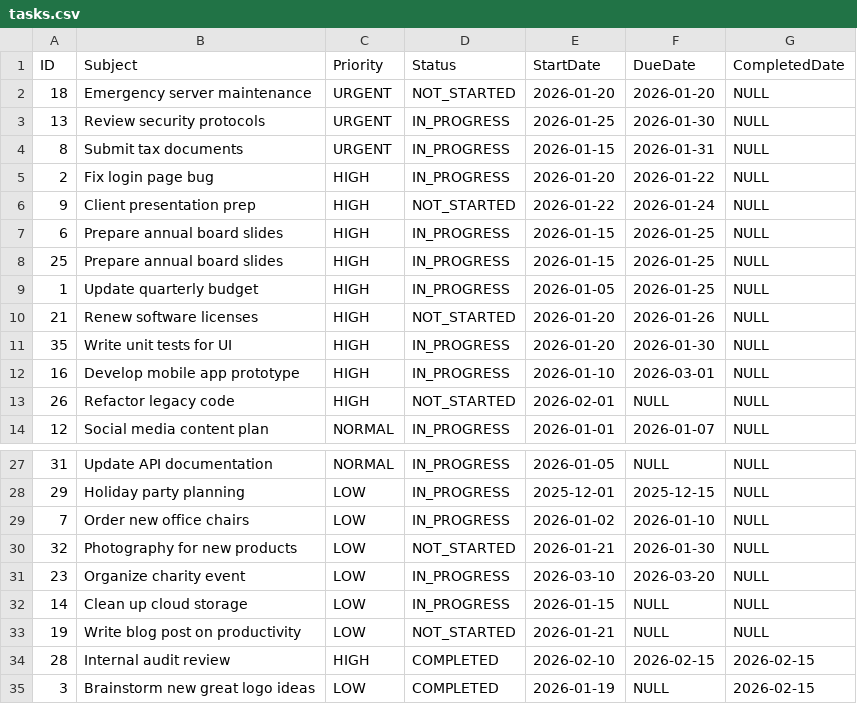
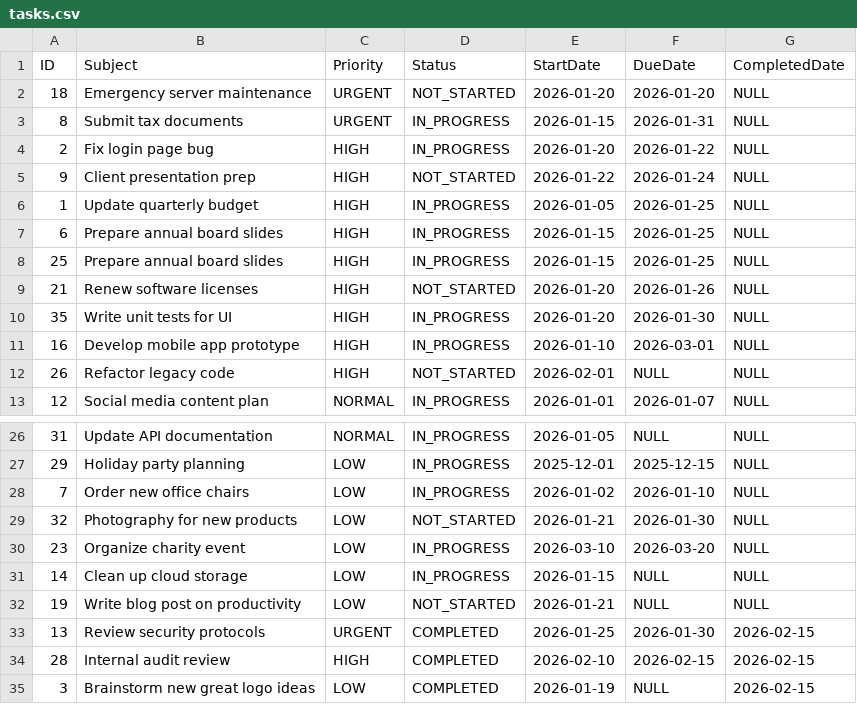
Before and after one commit to genericWorker/TaskManagerAppJavaFX, a CSV file: tasks.csv, drawn as a sheet; only a part is shown, gaps mark what is left out.

```diff
--- a/tasks.csv
+++ b/tasks.csv
@@ -2,3 +2,2 @@ ID,Subject,Priority,Status,StartDate,DueDate, CompletedDate
 18,Emergency server maintenance,URGENT,NOT_STARTED,2026-01-20,2026-01-20,NULL
-13,Review security protocols,URGENT,IN_PROGRESS,2026-01-25,2026-01-30,NULL
 8,Submit tax documents,URGENT,IN_PROGRESS,2026-01-15,2026-01-31,NULL
@@ -6,5 +5,5 @@ ID,Subject,Priority,Status,StartDate,DueDate, CompletedDate
 9,Client presentation prep,HIGH,NOT_STARTED,2026-01-22,2026-01-24,NULL
+1,Update quarterly budget,HIGH,IN_PROGRESS,2026-01-05,2026-01-25,NULL
 6,Prepare annual board slides,HIGH,IN_PROGRESS,2026-01-15,2026-01-25,NULL
 25,Prepare annual board slides,HIGH,IN_PROGRESS,2026-01-15,2026-01-25,NULL
-1,Update quarterly budget,HIGH,IN_PROGRESS,2026-01-05,2026-01-25,NULL
 21,Renew software licenses,HIGH,NOT_STARTED,2026-01-20,2026-01-26,NULL
@@ -33,2 +32,3 @@ ID,Subject,Priority,Status,StartDate,DueDate, CompletedDate
 19,Write blog post on productivity,LOW,NOT_STARTED,2026-01-21,NULL,NULL
+13,Review security protocols,URGENT,COMPLETED,2026-01-25,2026-01-30,2026-02-15
 28,Internal audit review,HIGH,COMPLETED,2026-02-10,2026-02-15,2026-02-15
```
Also changed, not shown: 1 other file.
